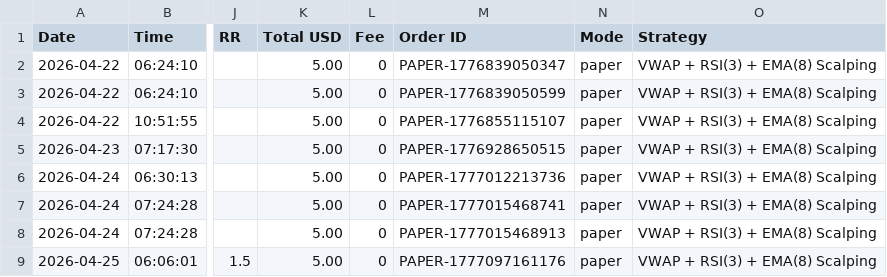
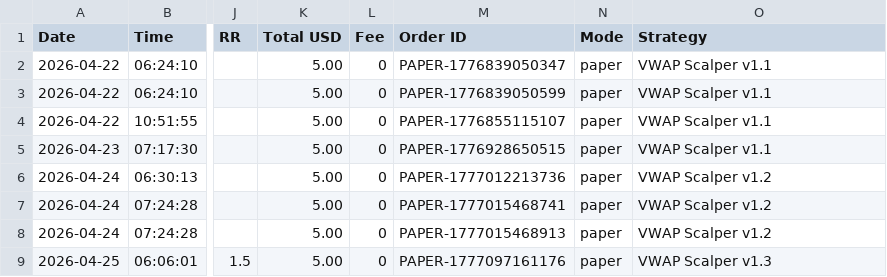
Before and after one commit to ballikov-lgtm/BotTrading, a CSV file: trades.csv, drawn as a sheet; only a part is shown, gaps mark what is left out; the diff names each change by its address in the sheet, - before the commit and + after, or states it on an @@ line.

```diff
--- a/trades.csv
+++ b/trades.csv
-O2:O5 (Strategy): VWAP + RSI(3) + EMA(8) Scalping
+O2:O5 (Strategy): VWAP Scalper v1.1
-O6:O8 (Strategy): VWAP + RSI(3) + EMA(8) Scalping
+O6:O8 (Strategy): VWAP Scalper v1.2
-O9 (Strategy): VWAP + RSI(3) + EMA(8) Scalping
+O9 (Strategy): VWAP Scalper v1.3
```
Also changed, not shown: 3 other files.
